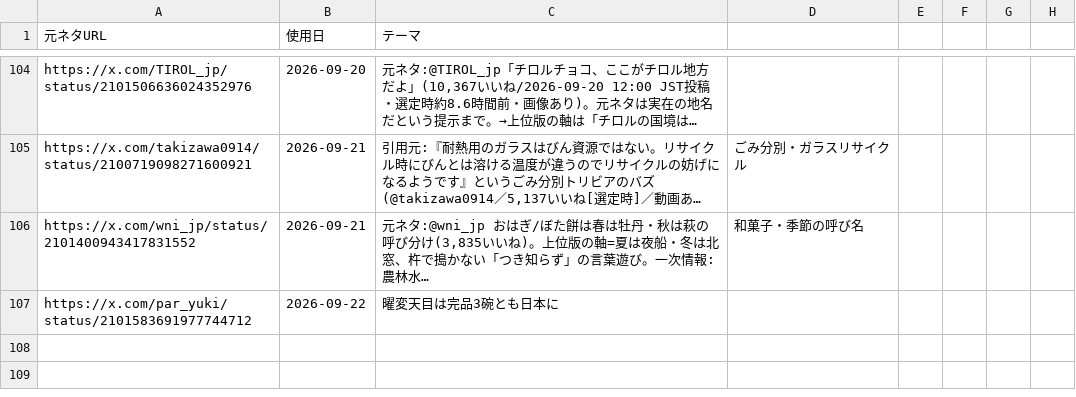
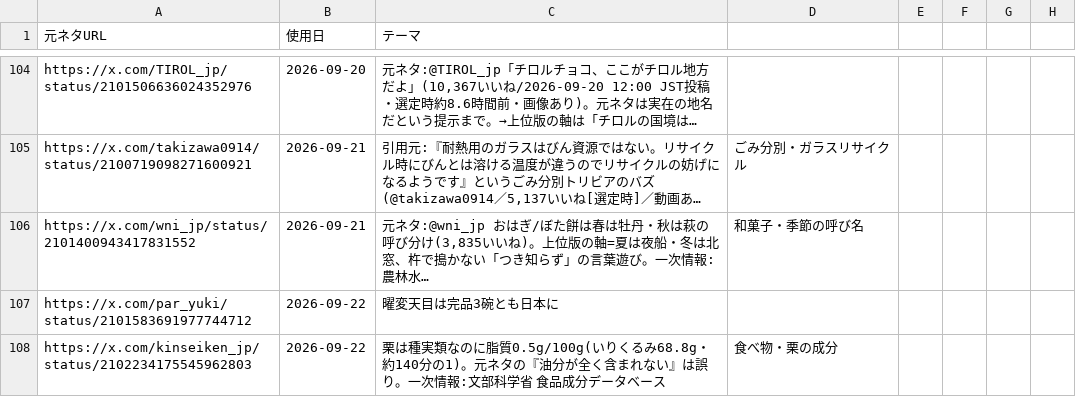
Before and after one commit to mahiro-0824/gude-media, a CSV file: used_sources.csv, drawn as a sheet; only a part is shown, gaps mark what is left out; long unchanged cells end in …; the diff names each change by its address in the sheet, - before the commit and + after, or states it on an @@ line.

Commit message:
chore: log source

```diff
--- a/used_sources.csv
+++ b/used_sources.csv
+row 108: https://x.com/kinseiken_jp/status/2102234175545962803 | 2026-09-22 | 栗は種実類なのに脂質0.5g/100g(いりくるみ68.8g・約140分の1)。元ネタの『油分が全く含まれない』は誤り。一次情報:文部科学省 食品成分データベース | 食べ物・栗の成分
```
